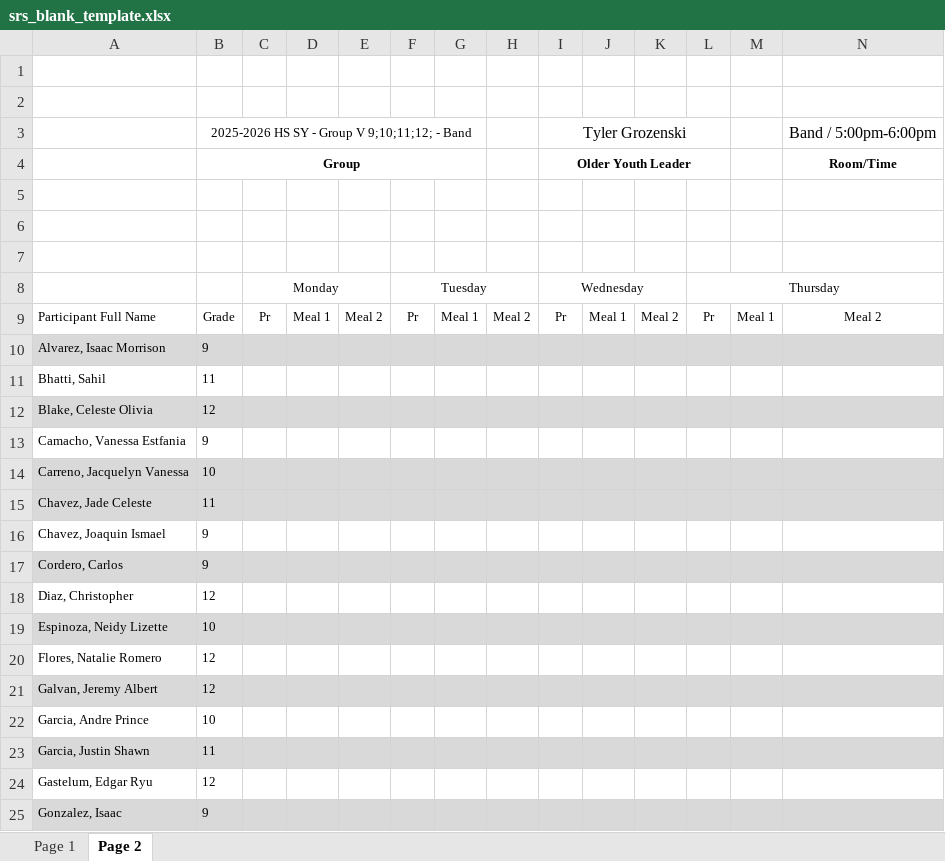
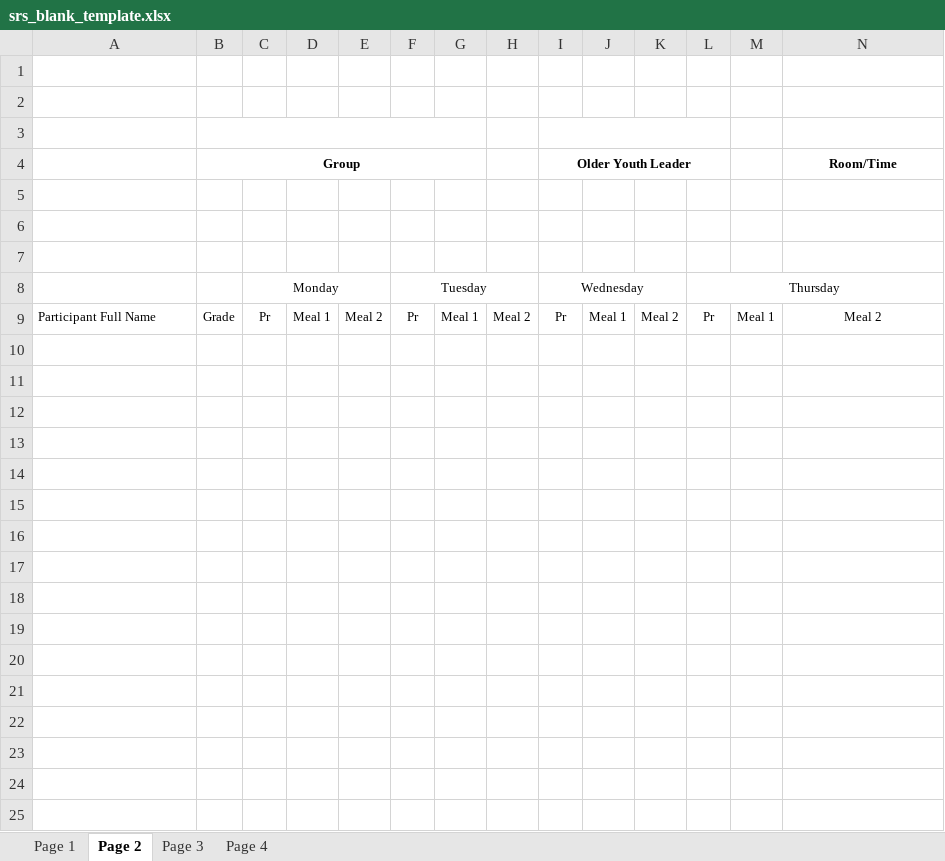
Before and after one commit to tgrozenski/SRS_Generator, an Excel workbook: srs_blank_template.xlsx, sheet Page 2, drawn as a sheet; only a part is shown; values as stored, in another font and other column widths than the file's, no borders; charts and pictures not drawn; rows hold the shown columns only; the diff covers the shown part only; the diff names each change by its address in the sheet, - before the commit and + after, or states it on an @@ line.

Commit message:
fixed pages, template corrected, we're rolling

```diff
--- a/srs_blank_template.xlsx (sheet Page 2)
+++ b/srs_blank_template.xlsx (sheet Page 2)
+sheet tab: Page 3
+sheet tab: Page 4
-row 3:  | 2025-2026 HS SY - Group V 9;10;11;12; - Band |  |  |  |  |  |  | Tyler Grozenski |  |  |  |  | Band / 5:00pm-6:00pm
+row 3: (empty)
-row 10: Alvarez, Isaac Morrison | 9
-row 11: Bhatti, Sahil | 11
-row 12: Blake, Celeste Olivia | 12
-row 13: Camacho, Vanessa Estfania | 9
-row 14: Carreno, Jacquelyn Vanessa | 10
-row 15: Chavez, Jade Celeste | 11
-row 16: Chavez, Joaquin Ismael | 9
-row 17: Cordero, Carlos | 9
-row 18: Diaz, Christopher | 12
-row 19: Espinoza, Neidy Lizette | 10
-row 20: Flores, Natalie Romero | 12
-row 21: Galvan, Jeremy Albert | 12
-row 22: Garcia, Andre Prince | 10
-row 23: Garcia, Justin Shawn | 11
-row 24: Gastelum, Edgar Ryu | 12
-row 25: Gonzalez, Isaac | 9
```
Also changed, not shown: 18 removed rows elsewhere in this sheet, charts or pictures, 5 other files.
